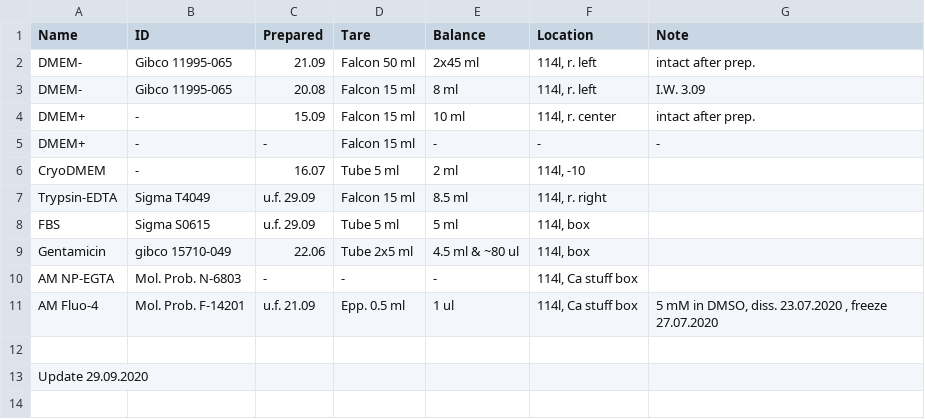
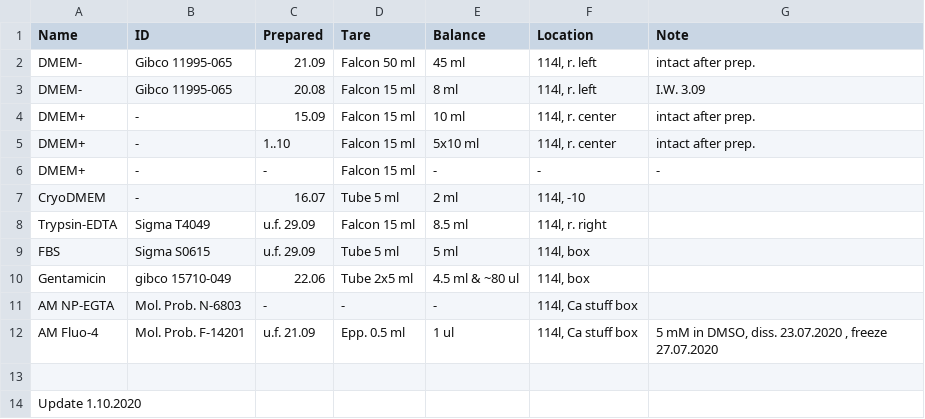
Before and after one commit to sonyann/Labnote, a CSV file: diary/chemicals.csv, drawn as a sheet.

```diff
--- a/diary/chemicals.csv
+++ b/diary/chemicals.csv
@@ -1,5 +1,6 @@
 Name,ID,Prepared,Tare,Balance,Location,Note
-DMEM-,Gibco 11995-065,21.09,Falcon 50 ml,2x45 ml,"114l, r. left",intact after prep.
+DMEM-,Gibco 11995-065,21.09,Falcon 50 ml,45 ml,"114l, r. left",intact after prep.
 DMEM-,Gibco 11995-065,20.08,Falcon 15 ml,8 ml,"114l, r. left",I.W. 3.09
 DMEM+,-,15.09,Falcon 15 ml,10 ml,"114l, r. center",intact after prep.
+DMEM+,-,1..10,Falcon 15 ml,5x10 ml,"114l, r. center",intact after prep.
 DMEM+,-,-,Falcon 15 ml,-,-,-
@@ -12,2 +13,2 @@ AM Fluo-4,Mol. Prob. F-14201,u.f. 21.09,Epp. 0.5 ml,1 ul,"114l, Ca stuff box","5
 ,,,,,,
-Update 29.09.2020,,,,,,
+Update 1.10.2020,,,,,,
```
Also changed, not shown: 4 other files.
